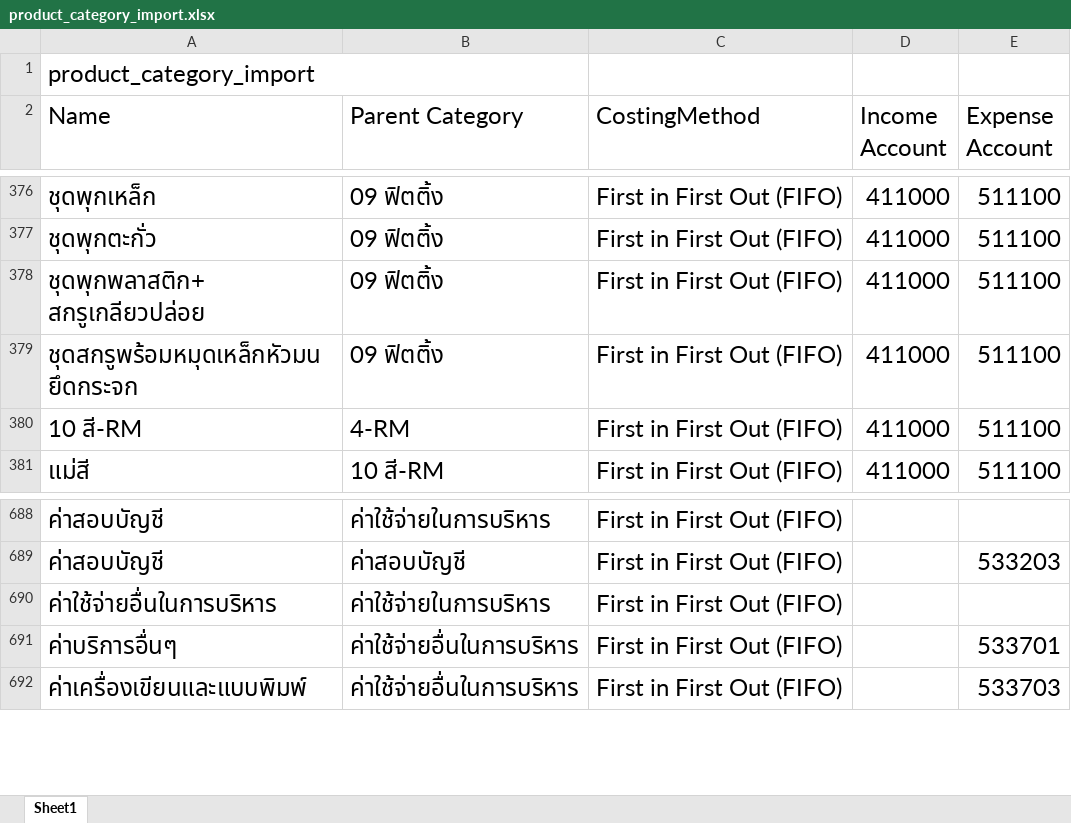
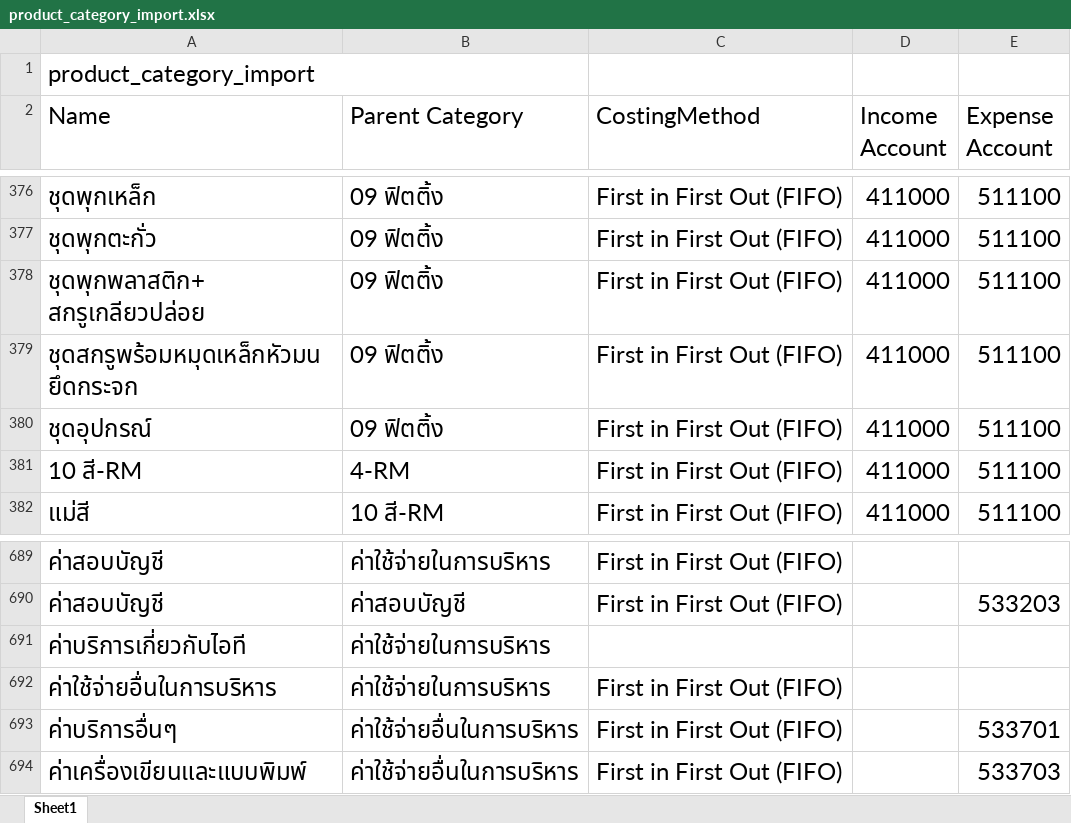
Before and after one commit to apcball/Project1, an Excel workbook: Data_file/product_category_import.xlsx, sheet Sheet1, drawn as a sheet; only a part is shown, gaps mark what is left out; values as stored, in another font and other column widths than the file's, no borders; the diff names each change by its address in the sheet, - before the commit and + after, or states it on an @@ line.

```diff
--- a/Data_file/product_category_import.xlsx (sheet Sheet1)
+++ b/Data_file/product_category_import.xlsx (sheet Sheet1)
+row 380: ชุดอุปกรณ์ | 09 ฟิตติ้ง | First in First Out (FIFO) | 411000 | 511100
+row 691: ค่าบริการเกี่ยวกับไอที | ค่าใช้จ่ายในการบริหาร
```
Also changed, not shown: Data_file/employee_import.xlsx, Data_file/import_product_expens.xlsx, 3 other files.
